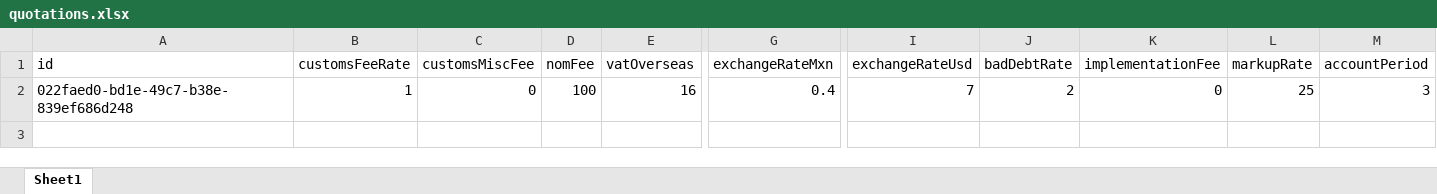
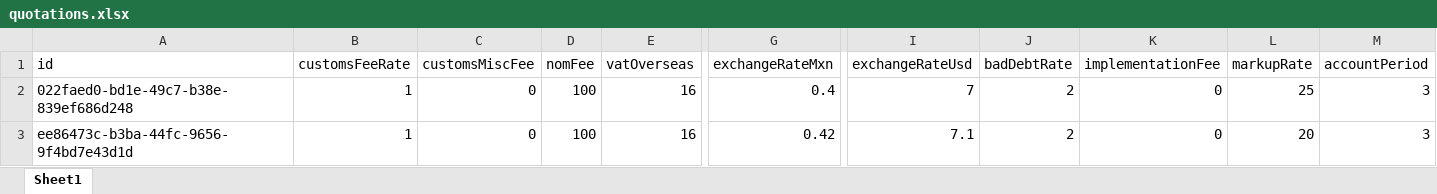
Before and after one commit to Never-mind/xxll_claude, an Excel workbook: data/quotations.xlsx, sheet Sheet1, drawn as a sheet; only a part is shown, gaps mark what is left out; values as stored, in another font and other column widths than the file's, no borders; rows hold the shown columns only; the diff names each change by its address in the sheet, - before the commit and + after, or states it on an @@ line.

```diff
--- a/data/quotations.xlsx (sheet Sheet1)
+++ b/data/quotations.xlsx (sheet Sheet1)
+row 3: ee86473c-b3ba-44fc-9656-9f4bd7e43d1d | 1 | 0 | 100 | 16 | 0.42 | 7.1 | 2 | 0 | 20 | 3
```
Also changed, not shown: data/quotation_items.xlsx, 50 other files.
